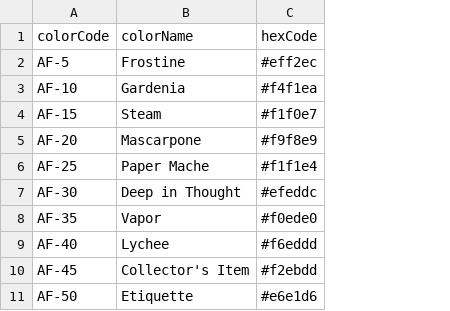
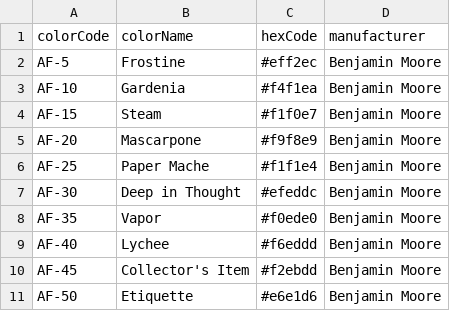
Before and after one commit to trevrus/color, a CSV file: decks_csv/BM/bm_affinity.csv, drawn as a sheet; only a part is shown; the diff names each change by its address in the sheet, - before the commit and + after, or states it on an @@ line.

```diff
--- a/decks_csv/BM/bm_affinity.csv
+++ b/decks_csv/BM/bm_affinity.csv
+column D (manufacturer), rows 2-11: all Benjamin Moore
```
Also changed, not shown: decks_csv/BM/bm_designer_classics.csv, decks_csv/BM/bm_historical.csv, 19 other files.
